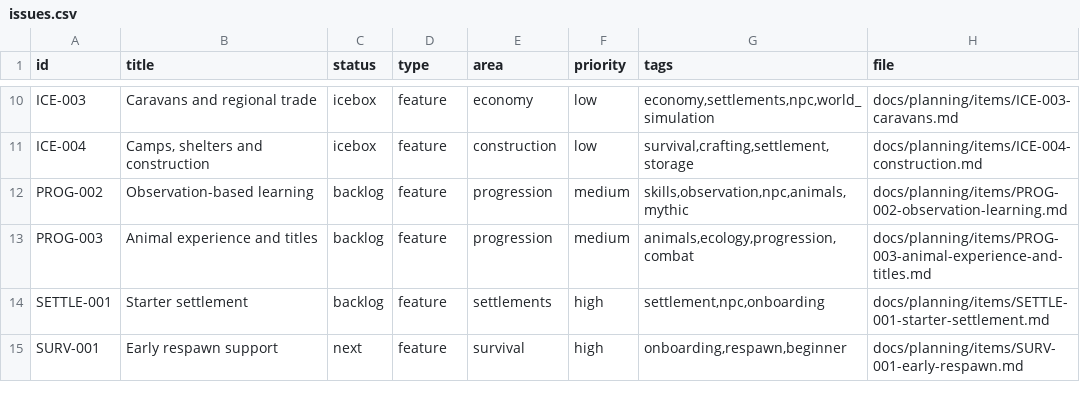
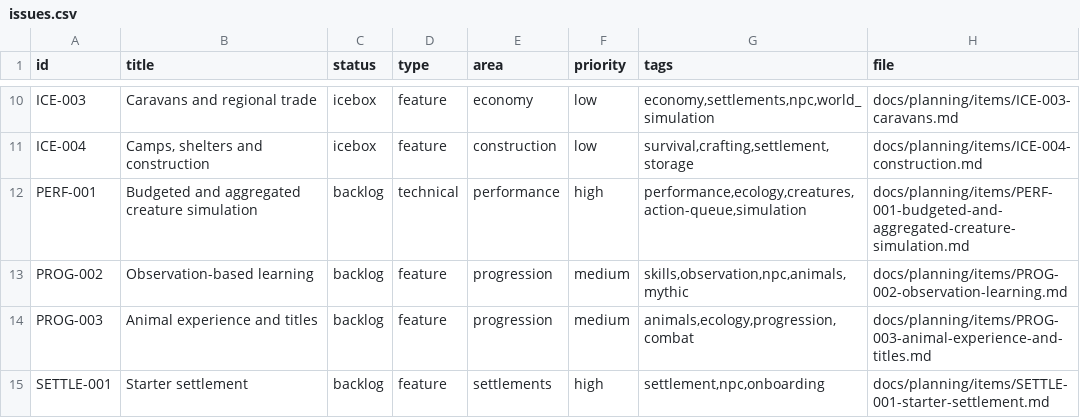
Before and after one commit to q587p/chornolis-marches, a CSV file: docs/planning/exports/issues.csv, drawn as a sheet; only a part is shown, gaps mark what is left out; the shorter side is filled out with more unchanged rows.

Commit message:
Action queue diagnostics and latency cleanup

```diff
--- a/docs/planning/exports/issues.csv
+++ b/docs/planning/exports/issues.csv
@@ -11,2 +11,3 @@ ICE-003,Caravans and regional trade,icebox,feature,economy,low,"economy,settleme
 ICE-004,"Camps, shelters and construction",icebox,feature,construction,low,"survival,crafting,settlement,storage",docs/planning/items/ICE-004-construction.md
+PERF-001,Budgeted and aggregated creature simulation,backlog,technical,performance,high,"performance,ecology,creatures,action-queue,simulation",docs/planning/items/PERF-001-budgeted-and-aggregated-creature-simulation.md
 PROG-002,Observation-based learning,backlog,feature,progression,medium,"skills,observation,npc,animals,mythic",docs/planning/items/PROG-002-observation-learning.md
```
Also changed, not shown: 19 other files.
